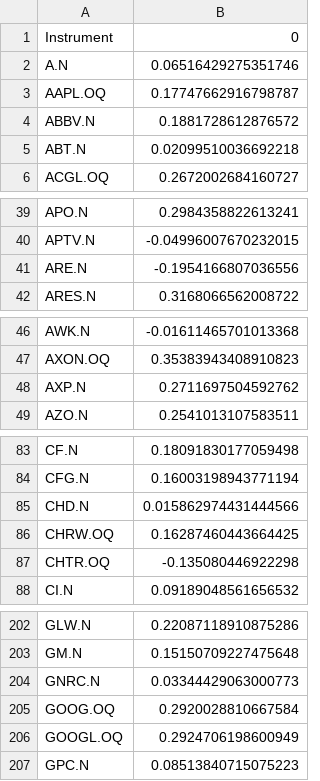
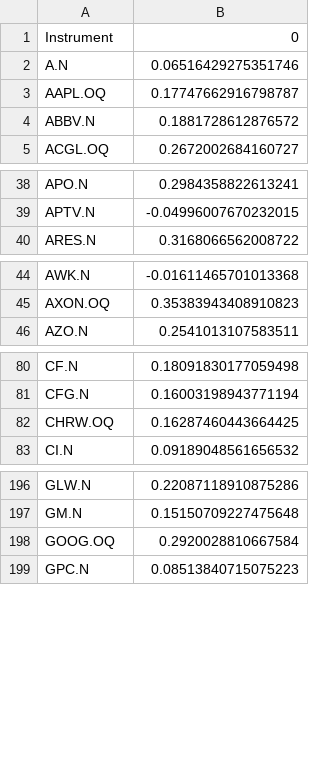
Before and after one commit to fynluk/Beyond_The_Deal, a CSV file: Final/Data/10-Returns5Y.csv, drawn as a sheet; only a part is shown, gaps mark what is left out; the diff covers the shown part only; the diff names each change by its address in the sheet, - before the commit and + after, or states it on an @@ line.

```diff
--- a/Final/Data/10-Returns5Y.csv
+++ b/Final/Data/10-Returns5Y.csv
-row 5: ABT.N | 0.02099510036692218
-row 41: ARE.N | -0.1954166807036556
-row 48: AXP.N | 0.2711697504592762
-row 85: CHD.N | 0.015862974431444566
-row 87: CHTR.OQ | -0.135080446922298
-row 204: GNRC.N | 0.03344429063000773
-row 206: GOOGL.OQ | 0.2924706198600949
```
Also changed, not shown: 7 removed rows elsewhere in this file, Final/Data/06-Prices5Y_cleaned.csv, Final/Data/07-ESG5Y_cleaned.csv, 1 other file.
